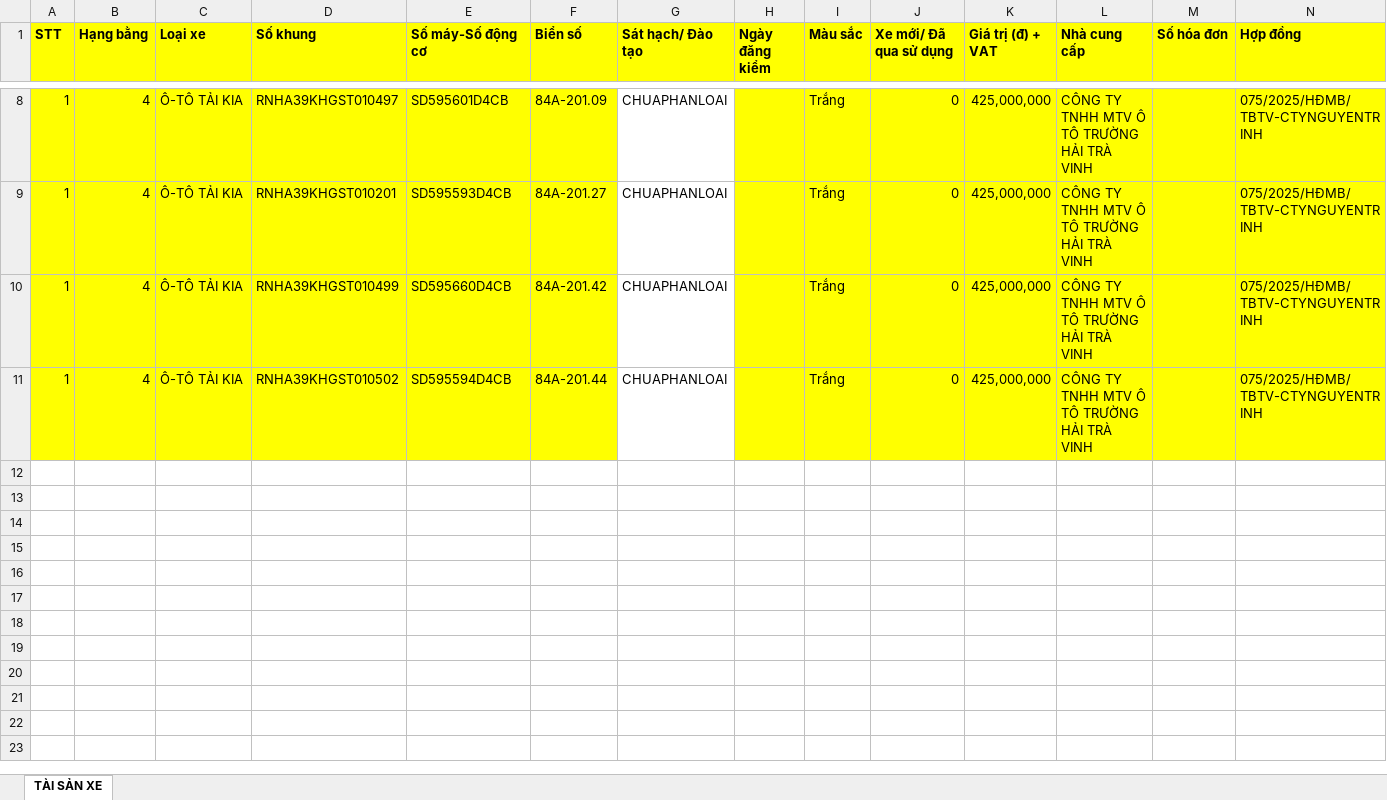
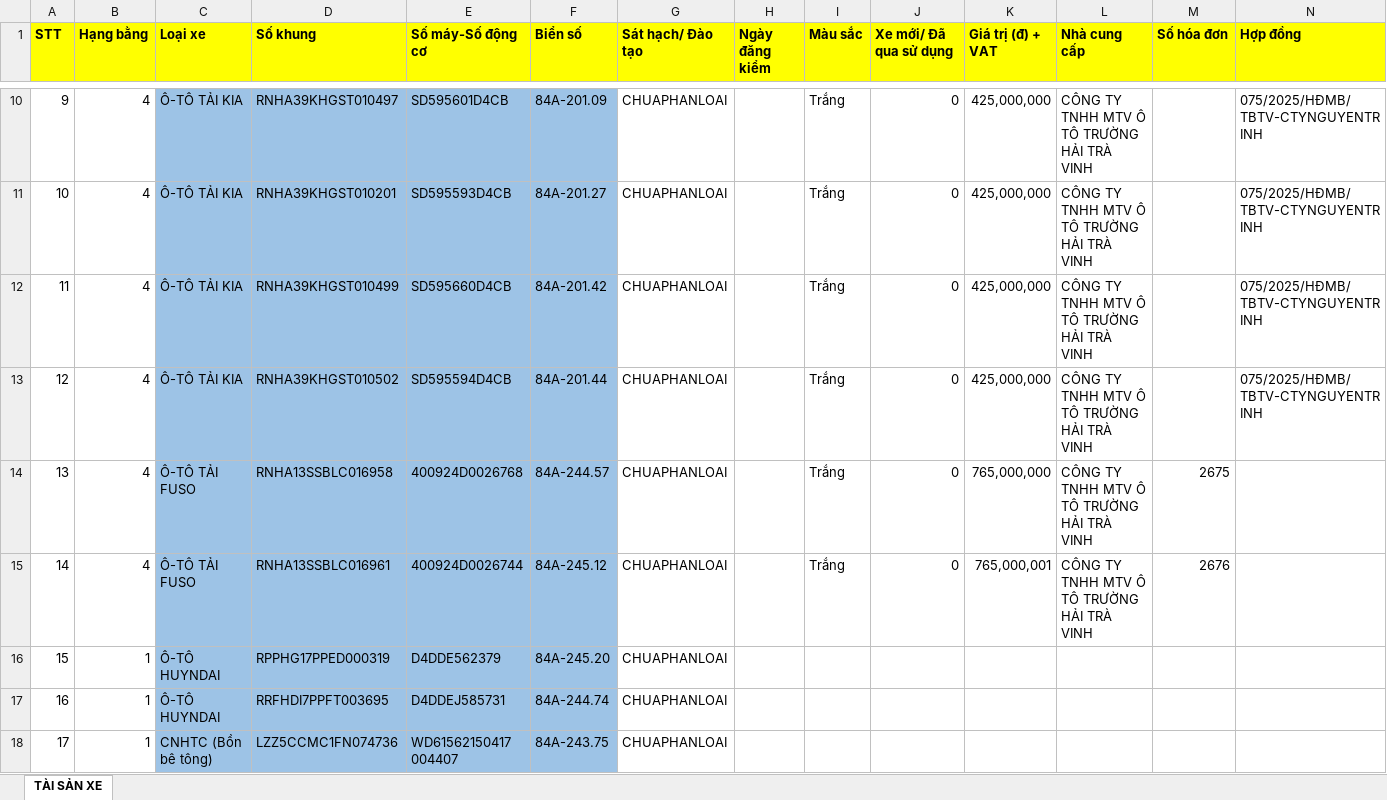
Before and after one commit to tyan-nguyen/pmdaotao, an Excel workbook: web/xe.xlsx, sheet TÀI SẢN XE, drawn as a sheet; only a part is shown, gaps mark what is left out; values as stored, in another font and other column widths than the file's, no borders; addresses are those after the commit; the diff covers the shown part only; the diff names each change by its address in the sheet, - before the commit and + after, or states it on an @@ line.

```diff
--- a/web/xe.xlsx (sheet TÀI SẢN XE)
+++ b/web/xe.xlsx (sheet TÀI SẢN XE)
-A10:B13 fill: #FFFF00
+A10:B13 fill: none
-A10 (STT): 1
+A10 (STT): 9
-C10:F13 fill: #FFFF00
+C10:F13 fill: #9DC3E6
-H10:N13 fill: #FFFF00
+H10:N13 fill: none
-A11 (STT): 1
+A11 (STT): 10
-A12 (STT): 1
+A12 (STT): 11
-A13 (STT): 1
+A13 (STT): 12
+row 14: 13 | 4 | Ô-TÔ TẢI FUSO | RNHA13SSBLC016958 | 400924D0026768 | 84A-244.57 | CHUAPHANLOAI |  | Trắng | 0 | 765,000,000 | CÔNG TY TNHH MTV Ô TÔ TRƯỜNG HẢI TRÀ VINH | 2675
+row 15: 14 | 4 | Ô-TÔ TẢI FUSO | RNHA13SSBLC016961 | 400924D0026744 | 84A-245.12 | CHUAPHANLOAI |  | Trắng | 0 | 765,000,001 | CÔNG TY TNHH MTV Ô TÔ TRƯỜNG HẢI TRÀ VINH | 2676
+row 16: 15 | 1 | Ô-TÔ HUYNDAI | RPPHG17PPED000319 | D4DDE562379 | 84A-245.20 | CHUAPHANLOAI
+row 17: 16 | 1 | Ô-TÔ HUYNDAI | RRFHDI7PPFT003695 | D4DDEJ585731 | 84A-244.74 | CHUAPHANLOAI
+row 18: 17 | 1 | CNHTC (Bồn bê tông) | LZZ5CCMC1FN074736 | WD61562150417 004407 | 84A-243.75 | CHUAPHANLOAI
```
Also changed, not shown: 2 added rows, 6 edited cells and cell formats elsewhere in this sheet, 37 other files.
